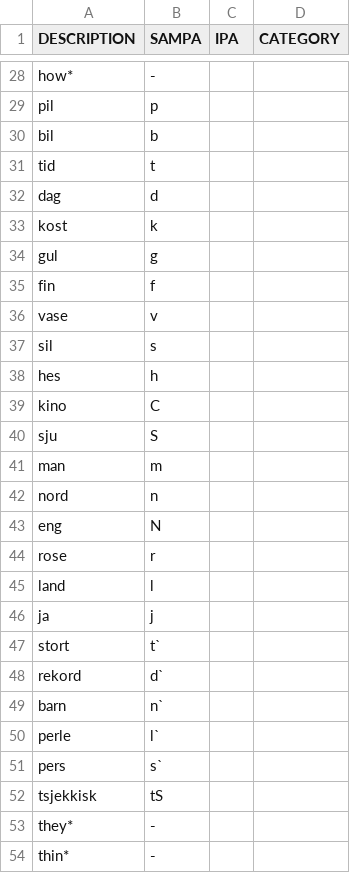
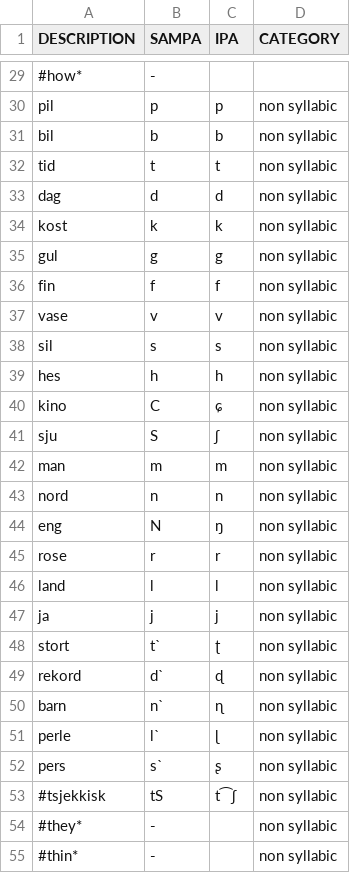
Before and after one commit to wikimedia/mediawiki-services-wikispeech-pronlex, a CSV file: symbolset/static/nb-no_nst-xsampa.csv, drawn as a sheet; only a part is shown, gaps mark what is left out; removed rows and columns are numbered as before the commit, all else as after; the diff covers the shown part only; the diff names each change by its address in the sheet, - before the commit and + after, or states it on an @@ line.

```diff
--- a/symbolset/static/nb-no_nst-xsampa.csv
+++ b/symbolset/static/nb-no_nst-xsampa.csv
-A29 (DESCRIPTION): how*
+A29 (DESCRIPTION): #how*
-C30 (IPA): (empty)
+C30 (IPA): p
-D30:D52 (CATEGORY): (empty)
+D30:D52 (CATEGORY): non syllabic
-C31 (IPA): (empty)
+C31 (IPA): b
-C32 (IPA): (empty)
+C32 (IPA): t
-C33 (IPA): (empty)
+C33 (IPA): d
-C34 (IPA): (empty)
+C34 (IPA): k
-C35 (IPA): (empty)
+C35 (IPA): g
-C36 (IPA): (empty)
+C36 (IPA): f
-C37 (IPA): (empty)
+C37 (IPA): v
-C38 (IPA): (empty)
+C38 (IPA): s
-C39 (IPA): (empty)
+C39 (IPA): h
-C40 (IPA): (empty)
+C40 (IPA): ɕ
-C41 (IPA): (empty)
+C41 (IPA): ʃ
-C42 (IPA): (empty)
+C42 (IPA): m
-C43 (IPA): (empty)
+C43 (IPA): n
-C44 (IPA): (empty)
+C44 (IPA): ŋ
-C45 (IPA): (empty)
+C45 (IPA): r
-C46 (IPA): (empty)
+C46 (IPA): l
-C47 (IPA): (empty)
+C47 (IPA): j
-C48 (IPA): (empty)
+C48 (IPA): ʈ
-C49 (IPA): (empty)
+C49 (IPA): ɖ
-C50 (IPA): (empty)
+C50 (IPA): ɳ
-C51 (IPA): (empty)
+C51 (IPA): ɭ
-C52 (IPA): (empty)
+C52 (IPA): ʂ
-row 52: tsjekkisk | tS
+row 53: #tsjekkisk | tS | t⁀ʃ | non syllabic
-A54 (DESCRIPTION): they*
+A54 (DESCRIPTION): #they*
-D54:D55 (CATEGORY): (empty)
+D54:D55 (CATEGORY): non syllabic
-A55 (DESCRIPTION): thin*
+A55 (DESCRIPTION): #thin*
```
Also changed, not shown: 5 added rows, 4 removed rows and 56 edited cells elsewhere in this file, symbolset/static/sv-se_nst-xsampa.csv, symbolset/static/sv-se_sampa_mary.csv, 4 other files.
